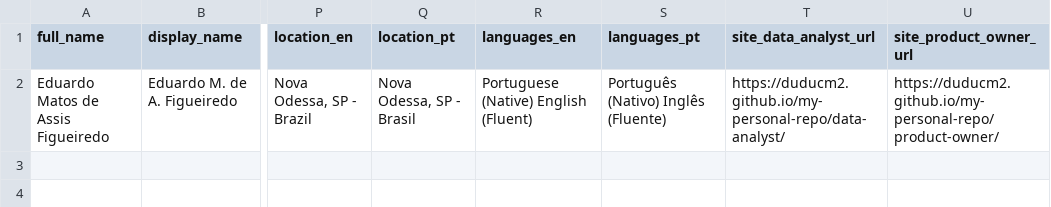
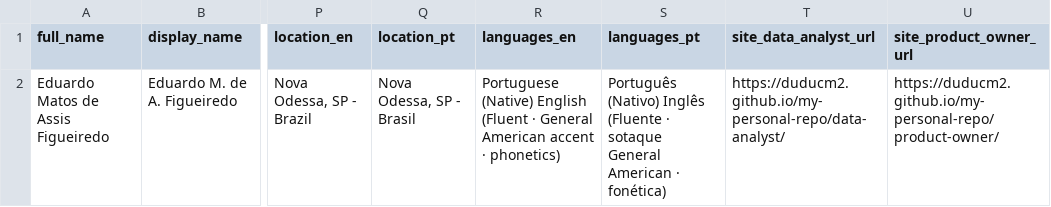
Before and after one commit to duducm2/my-personal-repo, a CSV file: my-data/canonical/profile.csv, drawn as a sheet; only a part is shown, gaps mark what is left out; the diff names each change by its address in the sheet, - before the commit and + after, or states it on an @@ line.

```diff
--- a/my-data/canonical/profile.csv
+++ b/my-data/canonical/profile.csv
-R2 (languages_en): …(Native) English (Fluent)
+R2 (languages_en): …(Native) English (Fluent · General American accent · phonetics)
-S2 (languages_pt): …(Nativo) Inglês (Fluente)
+S2 (languages_pt): …(Nativo) Inglês (Fluente · sotaque General American · fonética)
```
Also changed, not shown: my-data/canonical/languages.csv, 25 other files.
